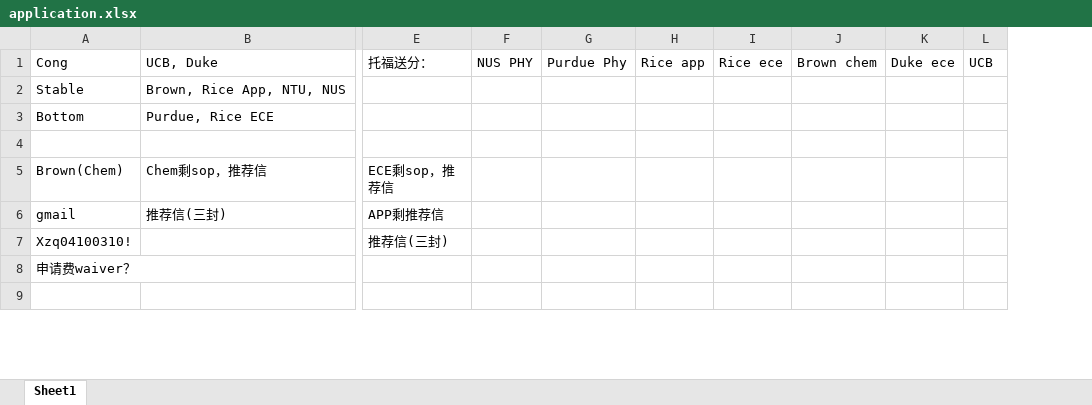
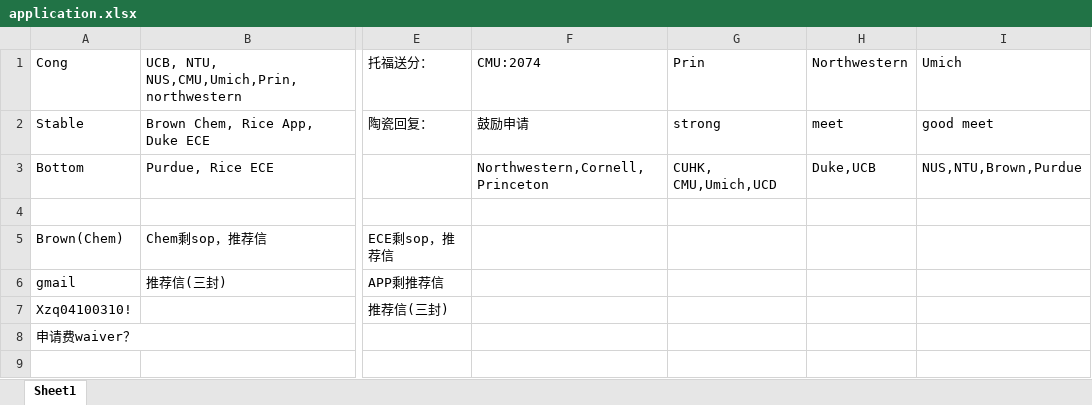
Before and after one commit to k-telux/k-telux.github.io, an Excel workbook: assets/Apply/application.xlsx, sheet Sheet1, drawn as a sheet; only a part is shown, gaps mark what is left out; values as stored, in another font and other column widths than the file's, no borders; charts and pictures not drawn; removed rows and columns are numbered as before the commit, all else as after; the diff covers the shown part only; the diff names each change by its address in the sheet, - before the commit and + after, or states it on an @@ line.

Commit message:
Update application.xlsx

```diff
--- a/assets/Apply/application.xlsx (sheet Sheet1)
+++ b/assets/Apply/application.xlsx (sheet Sheet1)
-column F, row 1: NUS PHY
-column G, row 1: Purdue Phy
-column H, row 1: Rice app
-column I, row 1: Rice ece
-column J, row 1: Brown chem
-column K, row 1: Duke ece
-column L, row 1: UCB
+column F, rows 1-3: CMU:2074 | 鼓励申请 | Northwestern,Cornell,Princeton
+column G, rows 1-3: Prin | strong | CUHK, CMU,Umich,UCD
+column H, rows 1-3: Northwestern | meet | Duke,UCB
+column I, rows 1-3: Umich | good meet | NUS,NTU,Brown,Purdue
-B1: UCB, Duke
+B1: UCB, NTU, NUS,CMU,Umich,Prin,northwestern
-B2: Brown, Rice App, NTU, NUS
+B2: Brown Chem, Rice App, Duke ECE
-E2: (empty)
+E2: 陶瓷回复：
```
Also changed, not shown: 44 added rows elsewhere in this sheet, charts or pictures.
